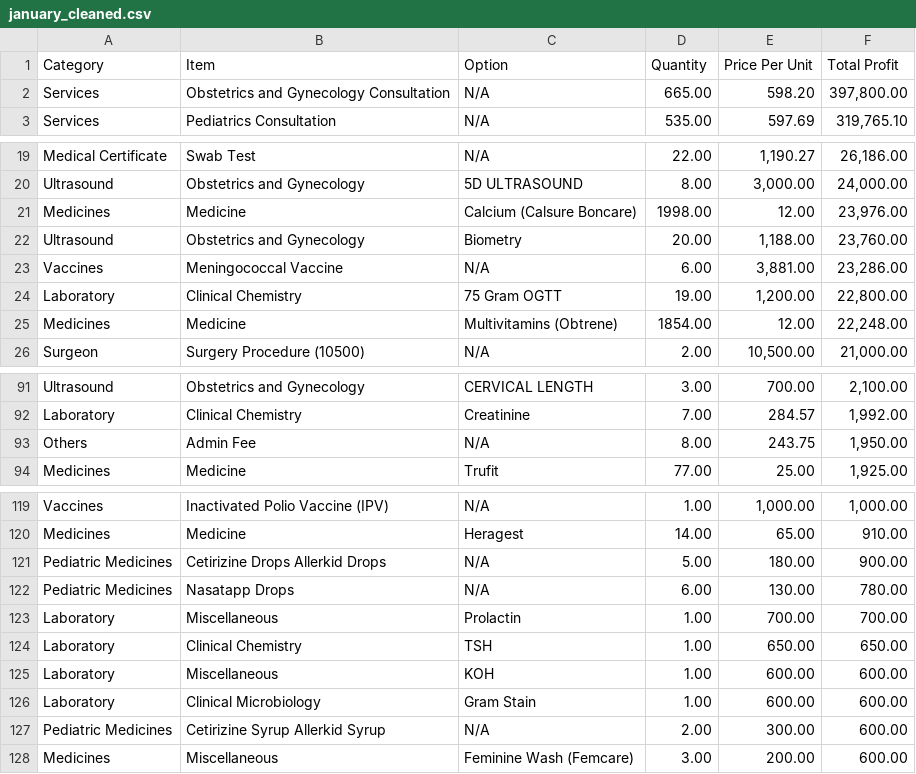
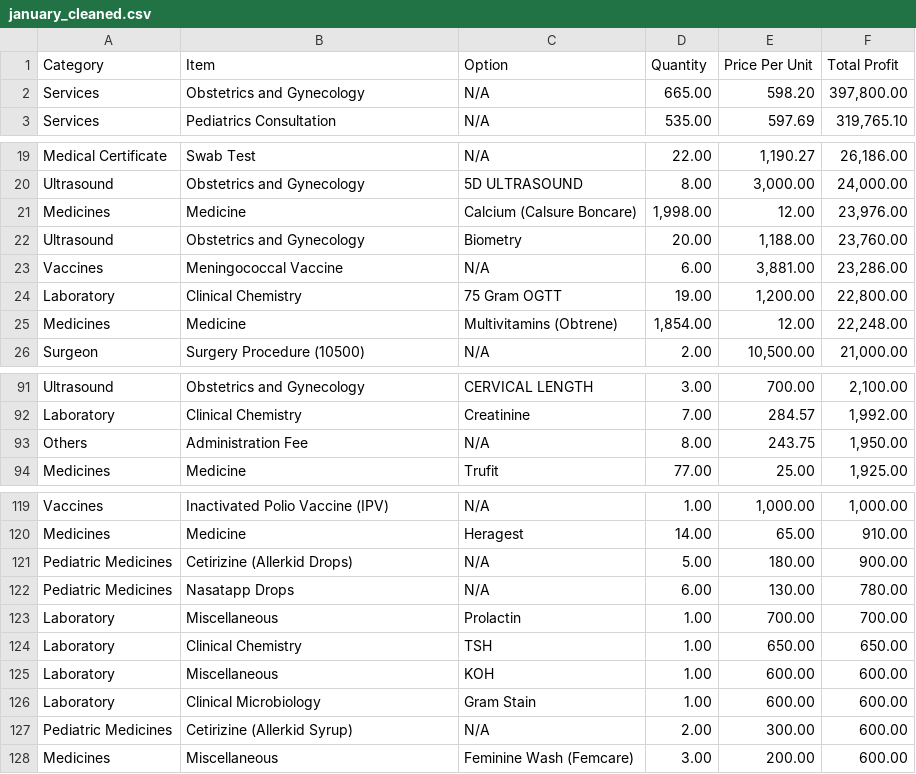
Before and after one commit to blu-rayy/DataCleaner, a CSV file: cleaned_data/january_cleaned.csv, drawn as a sheet; only a part is shown, gaps mark what is left out; the diff covers the shown part only.

Commit message:
refined and cleaned

```diff
--- a/cleaned_data/january_cleaned.csv
+++ b/cleaned_data/january_cleaned.csv
@@ -1,3 +1,3 @@
 Category,Item,Option,Quantity,Price Per Unit,Total Profit
-Services,Obstetrics and Gynecology Consultation,N/A,665.00,598.20,"397,800.00"
+Services,Obstetrics and Gynecology,N/A,665.00,598.20,"397,800.00"
 Services,Pediatrics Consultation,N/A,535.00,597.69,"319,765.10"
@@ -20,3 +20,3 @@ Medical Certificate,Swab Test,N/A,22.00,"1,190.27","26,186.00"
 Ultrasound,Obstetrics and Gynecology,5D ULTRASOUND,8.00,"3,000.00","24,000.00"
-Medicines,Medicine,Calcium (Calsure Boncare),1998.00,12.00,"23,976.00"
+Medicines,Medicine,Calcium (Calsure Boncare),"1,998.00",12.00,"23,976.00"
 Ultrasound,Obstetrics and Gynecology,Biometry,20.00,"1,188.00","23,760.00"
@@ -24,3 +24,3 @@ Vaccines,Meningococcal Vaccine,N/A,6.00,"3,881.00","23,286.00"
 Laboratory,Clinical Chemistry,75 Gram OGTT,19.00,"1,200.00","22,800.00"
-Medicines,Medicine,Multivitamins (Obtrene),1854.00,12.00,"22,248.00"
+Medicines,Medicine,Multivitamins (Obtrene),"1,854.00",12.00,"22,248.00"
 Surgeon,Surgery Procedure (10500),N/A,2.00,"10,500.00","21,000.00"
@@ -92,3 +92,3 @@ Ultrasound,Obstetrics and Gynecology,CERVICAL LENGTH,3.00,700.00,"2,100.00"
 Laboratory,Clinical Chemistry,Creatinine,7.00,284.57,"1,992.00"
-Others,Admin Fee,N/A,8.00,243.75,"1,950.00"
+Others,Administration Fee,N/A,8.00,243.75,"1,950.00"
 Medicines,Medicine,Trufit,77.00,25.00,"1,925.00"
@@ -120,3 +120,3 @@ Vaccines,Inactivated Polio Vaccine (IPV),N/A,1.00,"1,000.00","1,000.00"
 Medicines,Medicine,Heragest,14.00,65.00,910.00
-Pediatric Medicines,Cetirizine Drops Allerkid Drops,N/A,5.00,180.00,900.00
+Pediatric Medicines,Cetirizine (Allerkid Drops),N/A,5.00,180.00,900.00
 Pediatric Medicines,Nasatapp Drops,N/A,6.00,130.00,780.00
@@ -126,3 +126,3 @@ Laboratory,Miscellaneous,KOH,1.00,600.00,600.00
 Laboratory,Clinical Microbiology,Gram Stain,1.00,600.00,600.00
-Pediatric Medicines,Cetirizine Syrup Allerkid Syrup,N/A,2.00,300.00,600.00
+Pediatric Medicines,Cetirizine (Allerkid Syrup),N/A,2.00,300.00,600.00
 Medicines,Miscellaneous,Feminine Wash (Femcare),3.00,200.00,600.00
```
Also changed, not shown: 1 edited cell elsewhere in this file, 27 other files.
